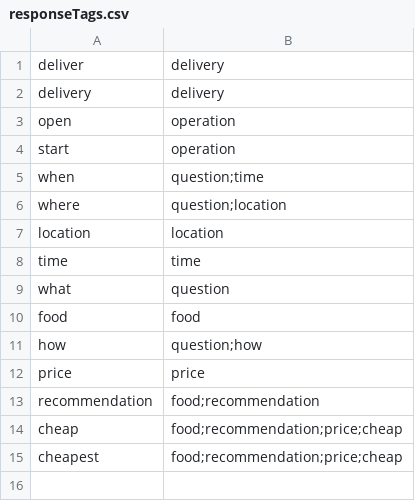
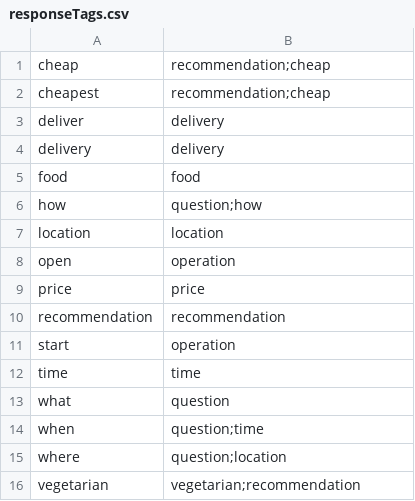
Before and after one commit to atlantisel/missingsemicolon, a CSV file: parse/responseTags.csv, drawn as a sheet.

```diff
--- a/parse/responseTags.csv
+++ b/parse/responseTags.csv
@@ -1,15 +1,16 @@
+cheap,recommendation;cheap
+cheapest,recommendation;cheap
 deliver,delivery
 delivery,delivery
+food,food
+how,question;how
+location,location
 open,operation
+price,price
+recommendation,recommendation
 start,operation
+time,time
+what,question
 when,question;time
 where,question;location
-location,location
-time,time
-what,question
-food,food
-how,question;how
-price,price
-recommendation,food;recommendation
-cheap,food;recommendation;price;cheap
-cheapest,food;recommendation;price;cheap
+vegetarian,vegetarian;recommendation
```
Also changed, not shown: 7 other files.
